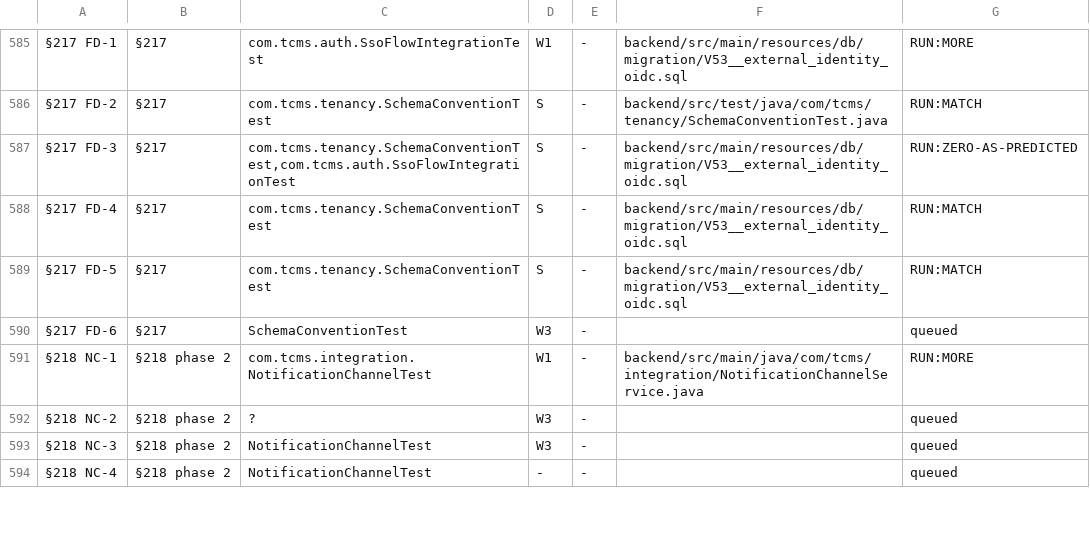
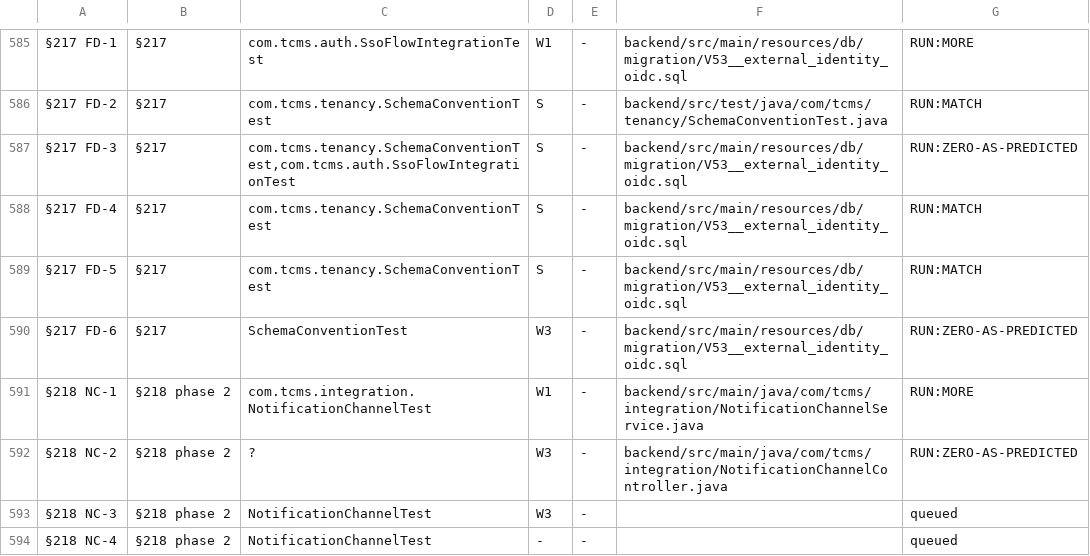
Before and after one commit to akotrulev/tcms, a TSV file: docs/verification/mutation-manifest.tsv, drawn as a sheet; only a part is shown, gaps mark what is left out; the diff covers the shown part only; the diff names each change by its address in the sheet, - before the commit and + after, or states it on an @@ line.

```diff
--- a/docs/verification/mutation-manifest.tsv
+++ b/docs/verification/mutation-manifest.tsv
-F590: (empty)
+F590: backend/src/main/resources/db/migration/V53__external_identity_oidc.sql
-G590: queued
+G590: RUN:ZERO-AS-PREDICTED
-F592: (empty)
+F592: backend/src/main/java/com/tcms/integration/NotificationChannelController.java
-G592: queued
+G592: RUN:ZERO-AS-PREDICTED
```
Also changed, not shown: 18 edited cells elsewhere in this file, docs/verification/mutation-results.raw.tsv, docs/verification/mutation-results.tsv.
